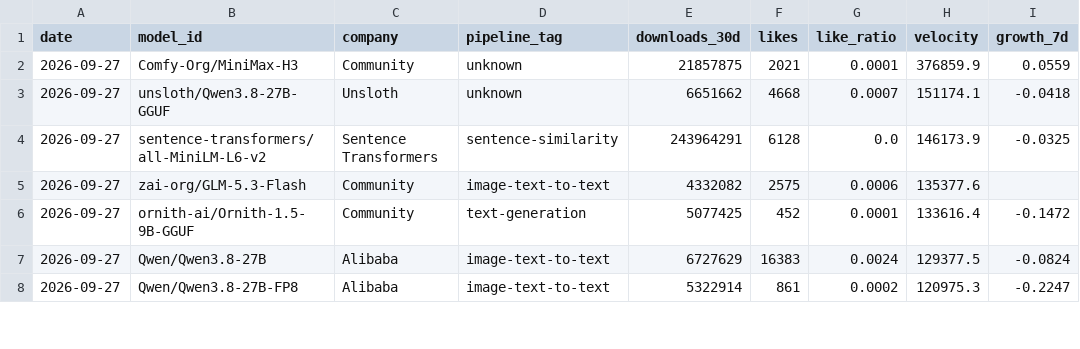
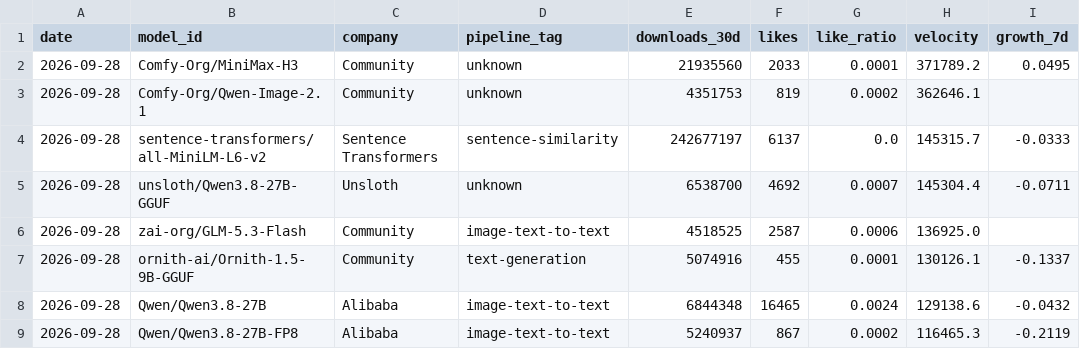
Before and after one commit to AlexLS8888/AI-Dashboard-public, a CSV file: dashboard/data/hf_top_velocity.csv, drawn as a sheet; only a part is shown; the diff covers the shown part only.

```diff
--- a/dashboard/data/hf_top_velocity.csv
+++ b/dashboard/data/hf_top_velocity.csv
@@ -1,8 +1,9 @@
 date,model_id,company,pipeline_tag,downloads_30d,likes,like_ratio,velocity,growth_7d
-2026-09-27,Comfy-Org/MiniMax-H3,Community,unknown,21857875,2021,0.0001,376859.9,0.0559
-2026-09-27,unsloth/Qwen3.8-27B-GGUF,Unsloth,unknown,6651662,4668,0.0007,151174.1,-0.0418
-2026-09-27,sentence-transformers/all-MiniLM-L6-v2,Sentence Transformers,sentence-similarity,243964291,6128,0.0,146173.9,-0.0325
-2026-09-27,zai-org/GLM-5.3-Flash,Community,image-text-to-text,4332082,2575,0.0006,135377.6,
-2026-09-27,ornith-ai/Ornith-1.5-9B-GGUF,Community,text-generation,5077425,452,0.0001,133616.4,-0.1472
-2026-09-27,Qwen/Qwen3.8-27B,Alibaba,image-text-to-text,6727629,16383,0.0024,129377.5,-0.0824
-2026-09-27,Qwen/Qwen3.8-27B-FP8,Alibaba,image-text-to-text,5322914,861,0.0002,120975.3,-0.2247
+2026-09-28,Comfy-Org/MiniMax-H3,Community,unknown,21935560,2033,0.0001,371789.2,0.0495
+2026-09-28,Comfy-Org/Qwen-Image-2.1,Community,unknown,4351753,819,0.0002,362646.1,
+2026-09-28,sentence-transformers/all-MiniLM-L6-v2,Sentence Transformers,sentence-similarity,242677197,6137,0.0,145315.7,-0.0333
+2026-09-28,unsloth/Qwen3.8-27B-GGUF,Unsloth,unknown,6538700,4692,0.0007,145304.4,-0.0711
+2026-09-28,zai-org/GLM-5.3-Flash,Community,image-text-to-text,4518525,2587,0.0006,136925.0,
+2026-09-28,ornith-ai/Ornith-1.5-9B-GGUF,Community,text-generation,5074916,455,0.0001,130126.1,-0.1337
+2026-09-28,Qwen/Qwen3.8-27B,Alibaba,image-text-to-text,6844348,16465,0.0024,129138.6,-0.0432
+2026-09-28,Qwen/Qwen3.8-27B-FP8,Alibaba,image-text-to-text,5240937,867,0.0002,116465.3,-0.2119
```
Also changed, not shown: 3 added rows, 4 removed rows and 40 edited cells elsewhere in this file, dashboard/data/hf_company_share.csv, dashboard/data/hf_models_latest.csv, 3 other files.
